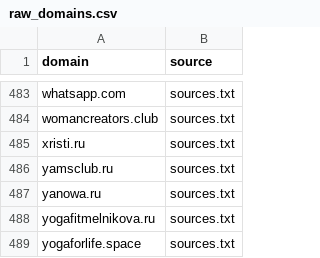
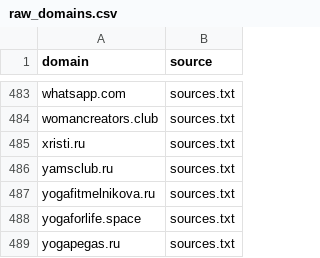
Before and after one commit to xlollypop22/rf-online-schools-registry., a CSV file: data/raw_domains.csv, drawn as a sheet; only a part is shown, gaps mark what is left out; the shorter side is filled out with more unchanged rows.

```diff
--- a/data/raw_domains.csv
+++ b/data/raw_domains.csv
@@ -486,3 +486,2 @@ xristi.ru,sources.txt
 yamsclub.ru,sources.txt
-yanowa.ru,sources.txt
 yogafitmelnikova.ru,sources.txt
```
Also changed, not shown: data/registry_enriched.csv, data/registry_final.csv.
